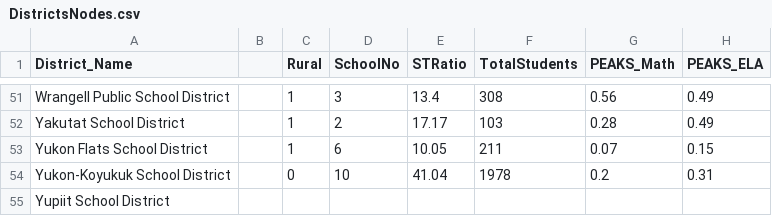
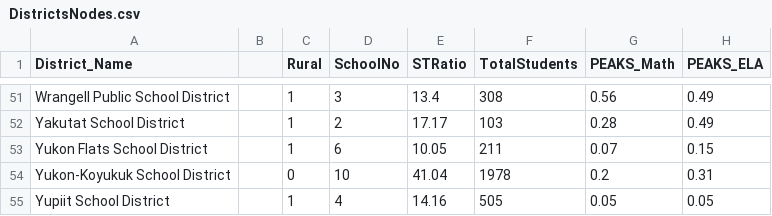
Before and after one commit to sarahMontalbano-beep/DistrictTransactionsDatabase, a CSV file: import/DistrictsNodes.csv, drawn as a sheet; only a part is shown, gaps mark what is left out.

Commit message:
fix Yupiit row

```diff
--- a/import/DistrictsNodes.csv
+++ b/import/DistrictsNodes.csv
@@ -54,2 +54,2 @@ Yukon Flats School District,,1,6,10.05,211,0.07,0.15
 Yukon-Koyukuk School District,,0,10,41.04,1978,0.2,0.31
-Yupiit School District,,,,,,,
+Yupiit School District,,1,4,14.16,505,0.05,0.05
```
